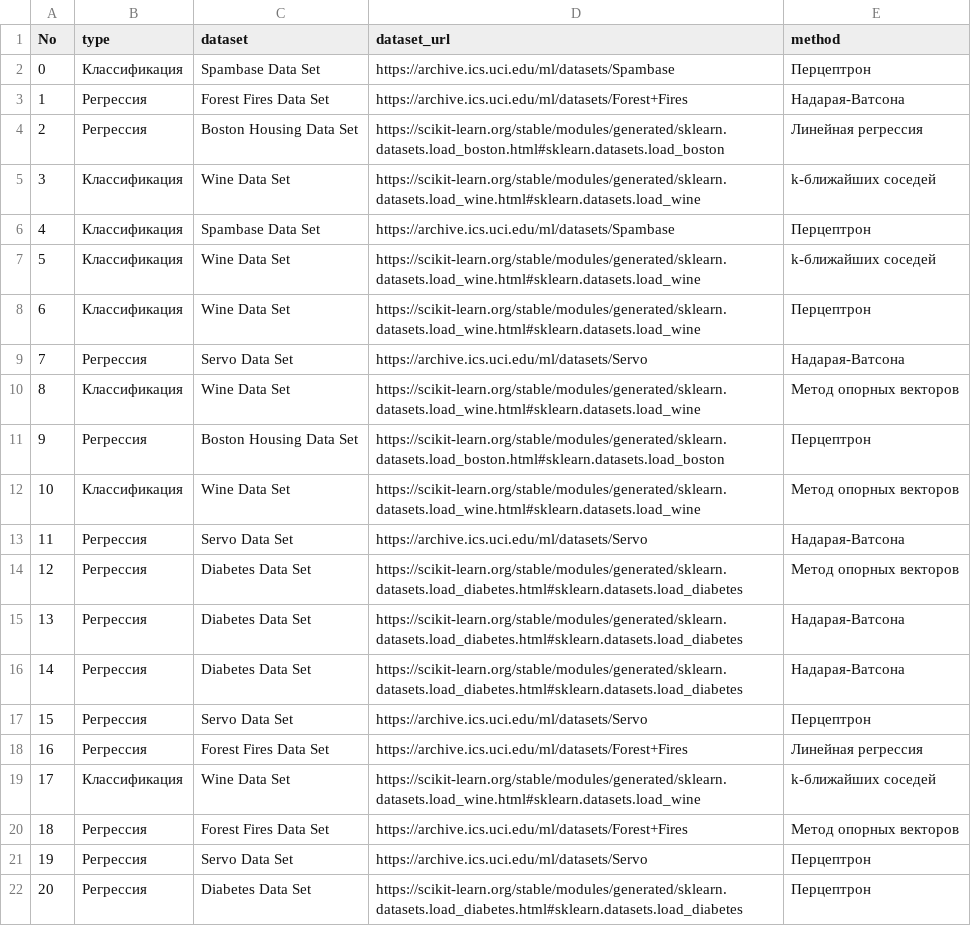
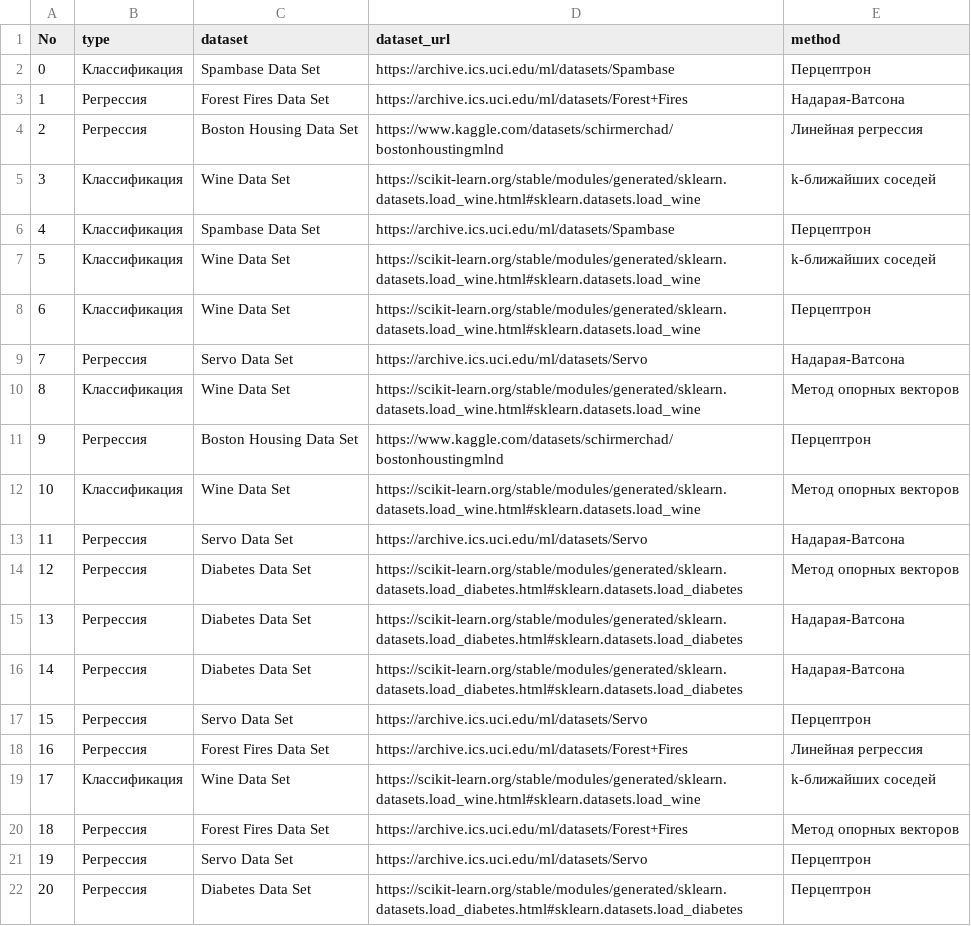
Before and after one commit to askras/mlda, a CSV file: projects/projects.csv, drawn as a sheet.

Commit message:
Edited projects

```diff
--- a/projects/projects.csv
+++ b/projects/projects.csv
@@ -3,3 +3,3 @@ No,type,dataset,dataset_url,method
 1,Регрессия,Forest Fires Data Set,https://archive.ics.uci.edu/ml/datasets/Forest+Fires,Надарая-Ватсона
-2,Регрессия,Boston Housing Data Set,https://scikit-learn.org/stable/modules/generated/sklearn.datasets.load_boston.html#sklearn.datasets.load_boston,Линейная регрессия
+2,Регрессия,Boston Housing Data Set,https://www.kaggle.com/datasets/schirmerchad/bostonhoustingmlnd,Линейная регрессия
 3,Классификация,Wine Data Set,https://scikit-learn.org/stable/modules/generated/sklearn.datasets.load_wine.html#sklearn.datasets.load_wine,k-ближайших соседей
@@ -10,3 +10,3 @@ No,type,dataset,dataset_url,method
 8,Классификация,Wine Data Set,https://scikit-learn.org/stable/modules/generated/sklearn.datasets.load_wine.html#sklearn.datasets.load_wine,Метод опорных векторов
-9,Регрессия,Boston Housing Data Set,https://scikit-learn.org/stable/modules/generated/sklearn.datasets.load_boston.html#sklearn.datasets.load_boston,Перцептрон
+9,Регрессия,Boston Housing Data Set,https://www.kaggle.com/datasets/schirmerchad/bostonhoustingmlnd,Перцептрон
 10,Классификация,Wine Data Set,https://scikit-learn.org/stable/modules/generated/sklearn.datasets.load_wine.html#sklearn.datasets.load_wine,Метод опорных векторов
```
